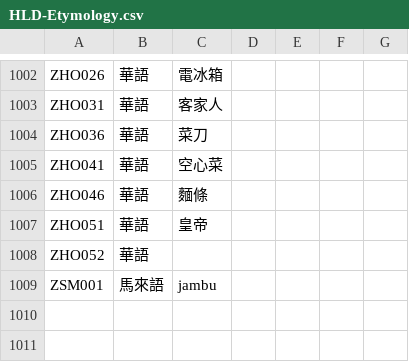
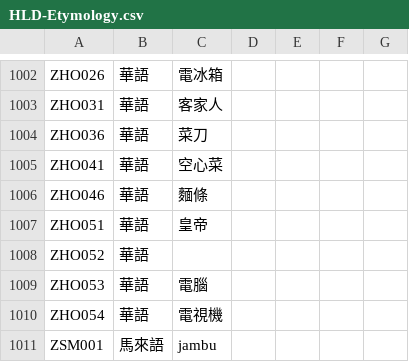
Before and after one commit to haiangdict/HLDDru, a CSV file: data/HLD-Etymology.csv, drawn as a sheet; only a part is shown, gaps mark what is left out.

```diff
--- a/data/HLD-Etymology.csv
+++ b/data/HLD-Etymology.csv
@@ -1008,2 +1008,4 @@ ZHO051,華語,皇帝,,,,
 ZHO052,華語,,,,,
+ZHO053,華語,電腦,,,,
+ZHO054,華語,電視機,,,,
 ZSM001,馬來語,jambu,,,,
```
Also changed, not shown: 2 other files.
